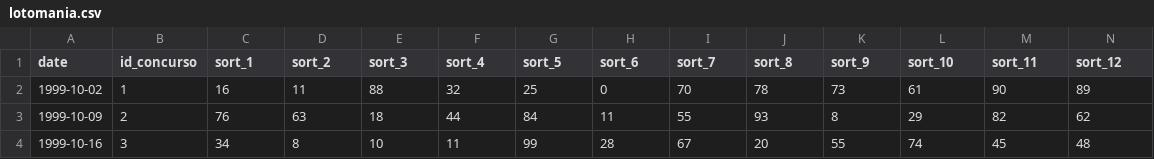
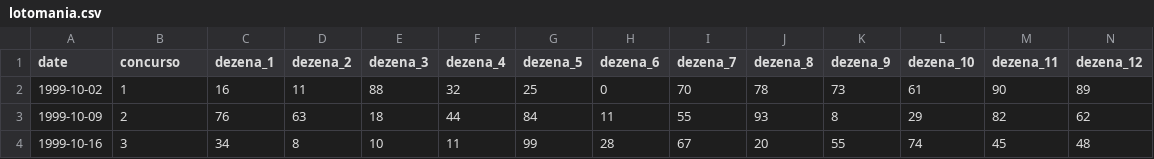
Before and after one commit to damarals/loteria, a CSV file: inst/extdata/lotomania.csv, drawn as a sheet; only a part is shown; the diff covers the shown part only; the diff names each change by its address in the sheet, - before the commit and + after, or states it on an @@ line.

```diff
--- a/inst/extdata/lotomania.csv
+++ b/inst/extdata/lotomania.csv
-B1: id_concurso
+B1: concurso
-C1: sort_1
+C1: dezena_1
-D1: sort_2
+D1: dezena_2
-E1: sort_3
+E1: dezena_3
-F1: sort_4
+F1: dezena_4
-G1: sort_5
+G1: dezena_5
-H1: sort_6
+H1: dezena_6
-I1: sort_7
+I1: dezena_7
-J1: sort_8
+J1: dezena_8
-K1: sort_9
+K1: dezena_9
-L1: sort_10
+L1: dezena_10
-M1: sort_11
+M1: dezena_11
-N1: sort_12
+N1: dezena_12
```
Also changed, not shown: 8 edited cells elsewhere in this file, inst/extdata/diadesorte.csv, inst/extdata/duplasena.csv, 18 other files.
